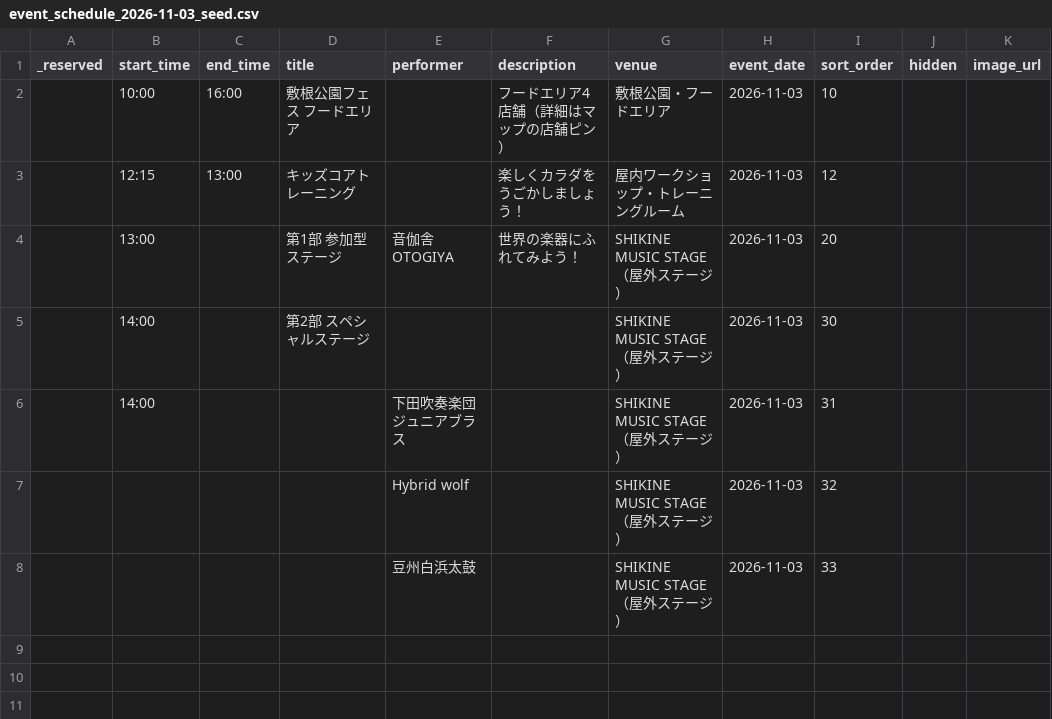
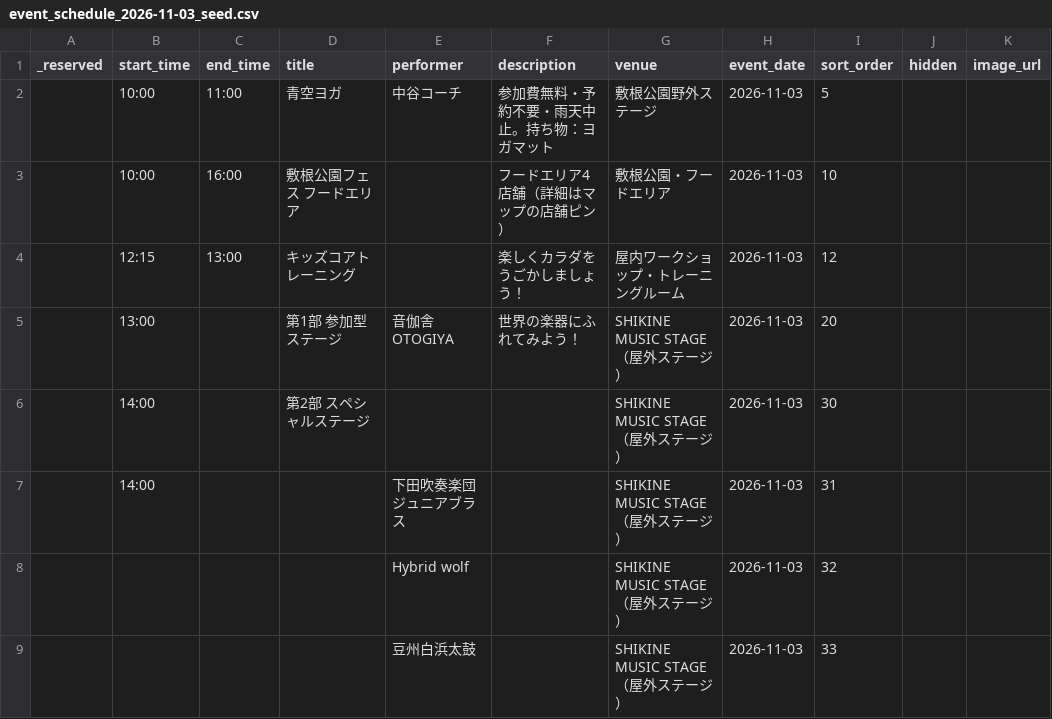
Before and after one commit to Stand-koike/shikine-map, a CSV file: web/docs/sheets/event_schedule_2026-11-03_seed.csv, drawn as a sheet; the diff names each change by its address in the sheet, - before the commit and + after, or states it on an @@ line.

```diff
--- a/web/docs/sheets/event_schedule_2026-11-03_seed.csv
+++ b/web/docs/sheets/event_schedule_2026-11-03_seed.csv
+row 2:  | 10:00 | 11:00 | 青空ヨガ | 中谷コーチ | 参加費無料・予約不要・雨天中止。持ち物：ヨガマット | 敷根公園野外ステージ | 2026-11-03 | 5
```
Also changed, not shown: web/docs/sheets/fixed_master_music_stage_seed.csv, 8 other files.
